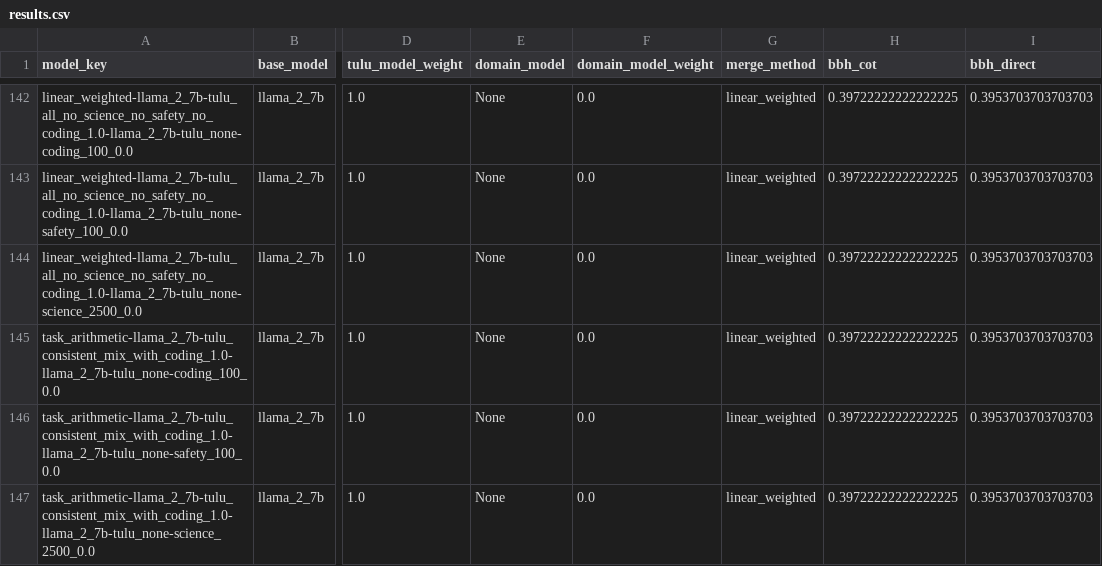
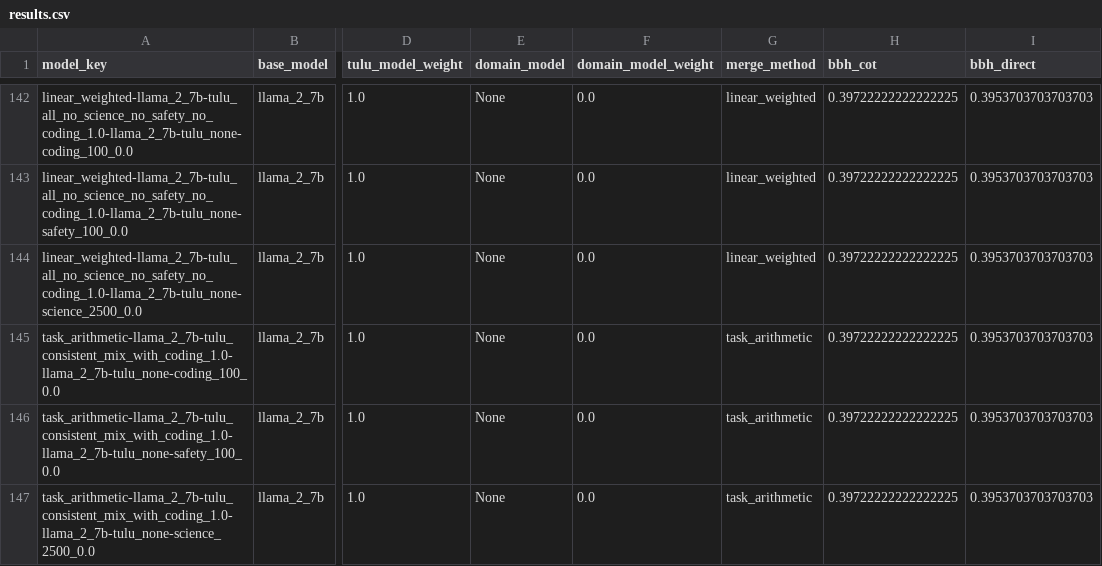
Before and after one commit to jacob-morrison/modular-adaptation, a CSV file: results/consistent_mix/results.csv, drawn as a sheet; only a part is shown, gaps mark what is left out; the diff names each change by its address in the sheet, - before the commit and + after, or states it on an @@ line.

Commit message:
update

```diff
--- a/results/consistent_mix/results.csv
+++ b/results/consistent_mix/results.csv
-G145:G147 (merge_method): linear_weighted
+G145:G147 (merge_method): task_arithmetic
```
